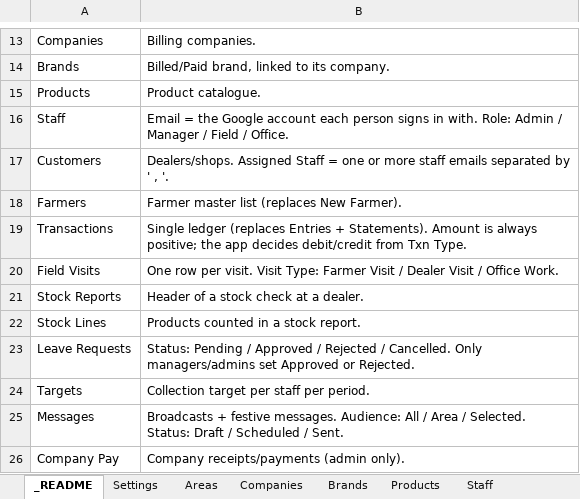
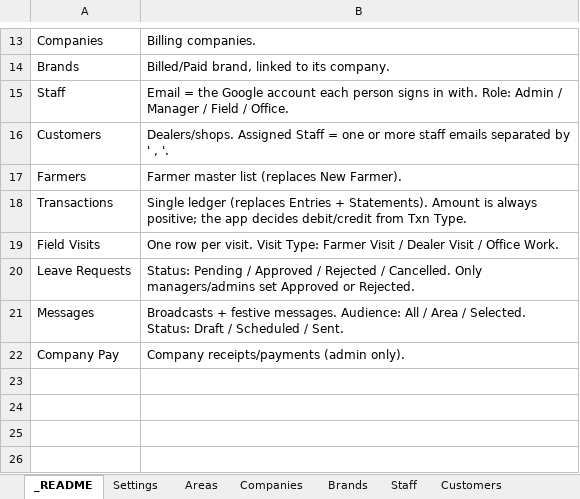
Before and after one commit to phanipotluri-git/Phani, an Excel workbook: appsheet/Bengal2026_AppSheet_Template.xlsx, sheet _README, drawn as a sheet; only a part is shown, gaps mark what is left out; values as stored, in another font and other column widths than the file's, no borders; the diff names each change by its address in the sheet, - before the commit and + after, or states it on an @@ line.

```diff
--- a/appsheet/Bengal2026_AppSheet_Template.xlsx (sheet _README)
+++ b/appsheet/Bengal2026_AppSheet_Template.xlsx (sheet _README)
-sheet tab: Products
-row 15: Products | Product catalogue.
-row 21: Stock Reports | Header of a stock check at a dealer.
-row 22: Stock Lines | Products counted in a stock report.
-row 24: Targets | Collection target per staff per period.
```
Also changed, not shown: other sheet tabs.
